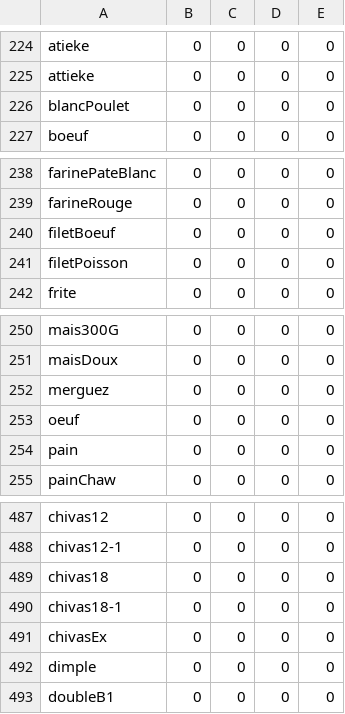
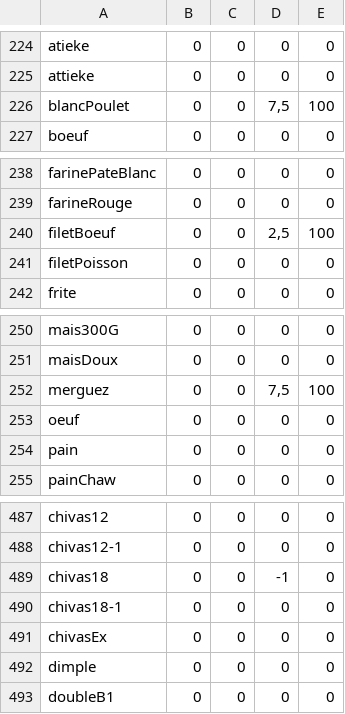
Before and after one commit to PaulFranssen/GESX, a CSV file: DOCUMENTS/2022-06-13 bilan.csv, drawn as a sheet; only a part is shown, gaps mark what is left out; the diff covers the shown part only.

```diff
--- a/DOCUMENTS/2022-06-13 bilan.csv
+++ b/DOCUMENTS/2022-06-13 bilan.csv
@@ -225,3 +225,3 @@ atieke;0;0;0;0
 attieke;0;0;0;0
-blancPoulet;0;0;0;0
+blancPoulet;0;0;7,5;100
 boeuf;0;0;0;0
@@ -239,3 +239,3 @@ farinePateBlanc;0;0;0;0
 farineRouge;0;0;0;0
-filetBoeuf;0;0;0;0
+filetBoeuf;0;0;2,5;100
 filetPoisson;0;0;0;0
@@ -251,3 +251,3 @@ mais300G;0;0;0;0
 maisDoux;0;0;0;0
-merguez;0;0;0;0
+merguez;0;0;7,5;100
 oeuf;0;0;0;0
@@ -488,3 +488,3 @@ chivas12;0;0;0;0
 chivas12-1;0;0;0;0
-chivas18;0;0;0;0
+chivas18;0;0;-1;0
 chivas18-1;0;0;0;0
```
Also changed, not shown: 15 edited cells elsewhere in this file, 3 other files.
